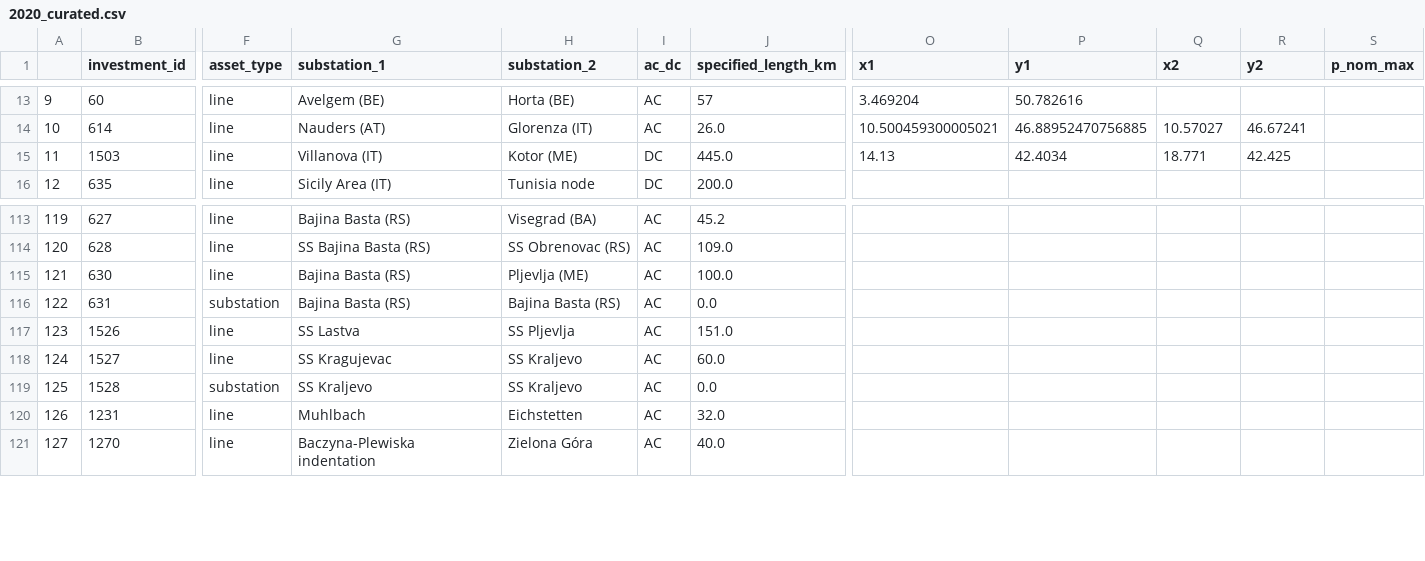
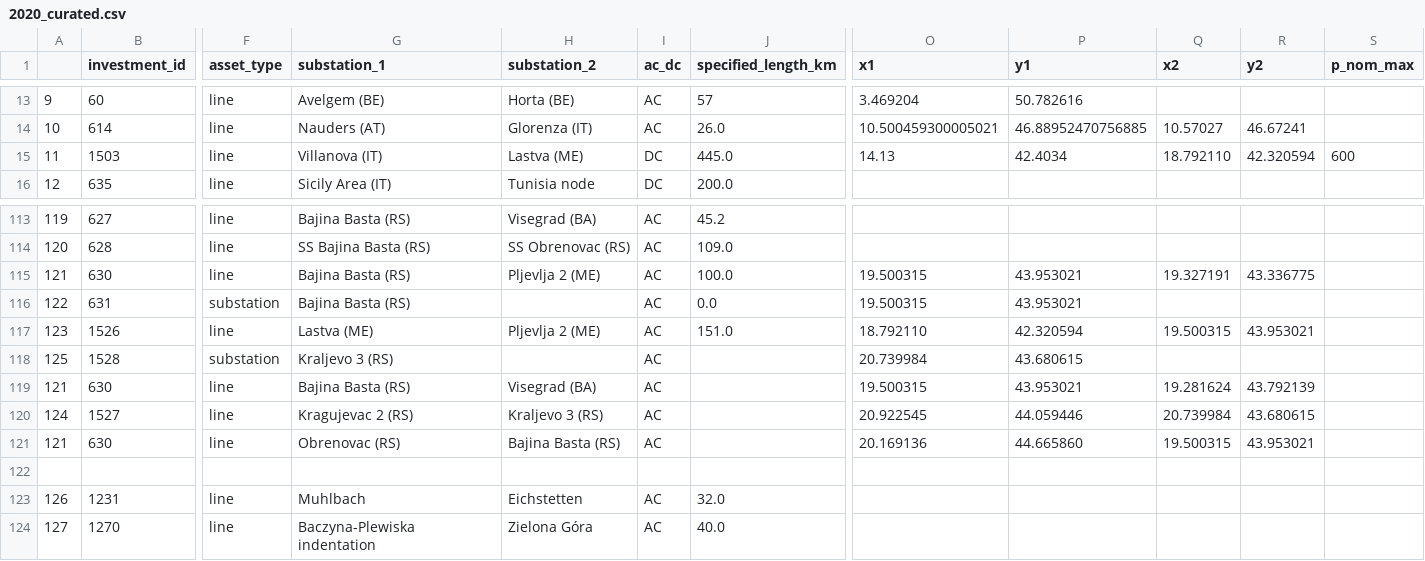
Before and after one commit to grecht/tyndp_to_pypsa, a CSV file: 2020/2020_curated.csv, drawn as a sheet; only a part is shown, gaps mark what is left out; removed rows and columns are numbered as before the commit, all else as after; rows hold the shown columns only; the diff names each change by its address in the sheet, - before the commit and + after, or states it on an @@ line.

Commit message:
Add proj 227, correct proj 28

```diff
--- a/2020/2020_curated.csv
+++ b/2020/2020_curated.csv
-H15 (substation_2): Kotor (ME)
+H15 (substation_2): Lastva (ME)
-Q15 (x2): 18.771
+Q15 (x2): 18.792110
-R15 (y2): 42.425
+R15 (y2): 42.320594
-S15 (p_nom_max): (empty)
+S15 (p_nom_max): 600
-H115 (substation_2): Pljevlja (ME)
+H115 (substation_2): Pljevlja 2 (ME)
-O115:O116 (x1): (empty)
+O115:O116 (x1): 19.500315
-P115:P116 (y1): (empty)
+P115:P116 (y1): 43.953021
-Q115 (x2): (empty)
+Q115 (x2): 19.327191
-R115 (y2): (empty)
+R115 (y2): 43.336775
-H116 (substation_2): Bajina Basta (RS)
+H116 (substation_2): (empty)
-G117 (substation_1): SS Lastva
+G117 (substation_1): Lastva (ME)
-H117 (substation_2): SS Pljevlja
+H117 (substation_2): Pljevlja 2 (ME)
-O117 (x1): (empty)
+O117 (x1): 18.792110
-P117 (y1): (empty)
+P117 (y1): 42.320594
-Q117 (x2): (empty)
+Q117 (x2): 19.500315
-R117 (y2): (empty)
+R117 (y2): 43.953021
-row 118: 124 | 1527 | line | SS Kragujevac | SS Kraljevo | AC | 60.0
-G118 (substation_1): SS Kraljevo
+G118 (substation_1): Kraljevo 3 (RS)
-H118 (substation_2): SS Kraljevo
+H118 (substation_2): (empty)
-J118 (specified_length_km): 0.0
+J118 (specified_length_km): (empty)
-O118 (x1): (empty)
+O118 (x1): 20.739984
-P118 (y1): (empty)
+P118 (y1): 43.680615
+row 119: 121 | 630 | line | Bajina Basta (RS) | Visegrad (BA) | AC |  | 19.500315 | 43.953021 | 19.281624 | 43.792139
+row 120: 124 | 1527 | line | Kragujevac 2 (RS) | Kraljevo 3 (RS) | AC |  | 20.922545 | 44.059446 | 20.739984 | 43.680615
+row 121: 121 | 630 | line | Obrenovac (RS) | Bajina Basta (RS) | AC |  | 20.169136 | 44.665860 | 19.500315 | 43.953021
+row 122: (empty)
```
